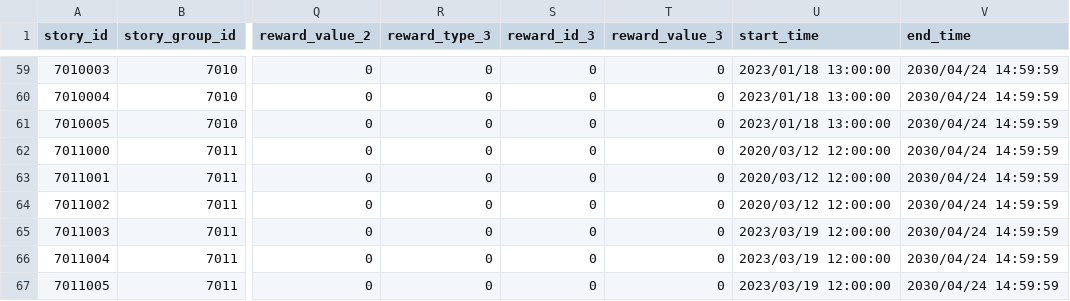
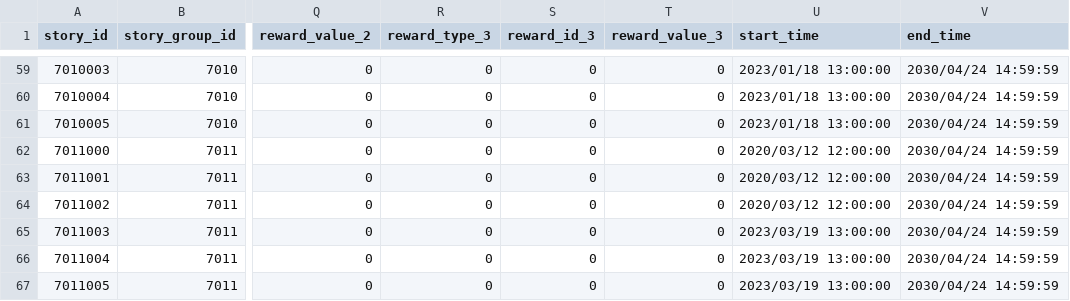
Before and after one commit to sehnauoi/pcr-en, a CSV file: tower_story_detail.csv, drawn as a sheet; only a part is shown, gaps mark what is left out; the diff names each change by its address in the sheet, - before the commit and + after, or states it on an @@ line.

```diff
--- a/tower_story_detail.csv
+++ b/tower_story_detail.csv
-U65:U67 (start_time): 2023/03/19 12:00:00
+U65:U67 (start_time): 2023/03/19 13:00:00
```
Also changed, not shown: gacha_data.csv, shiori_event_list.csv, 1 other file.
